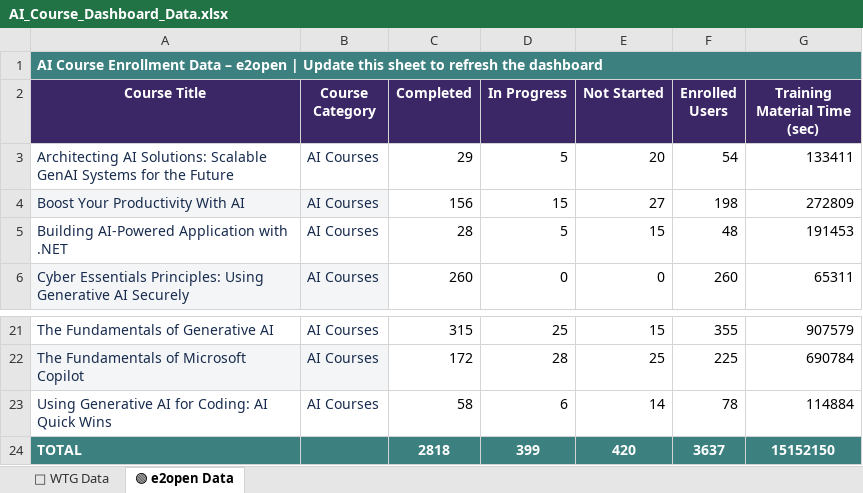
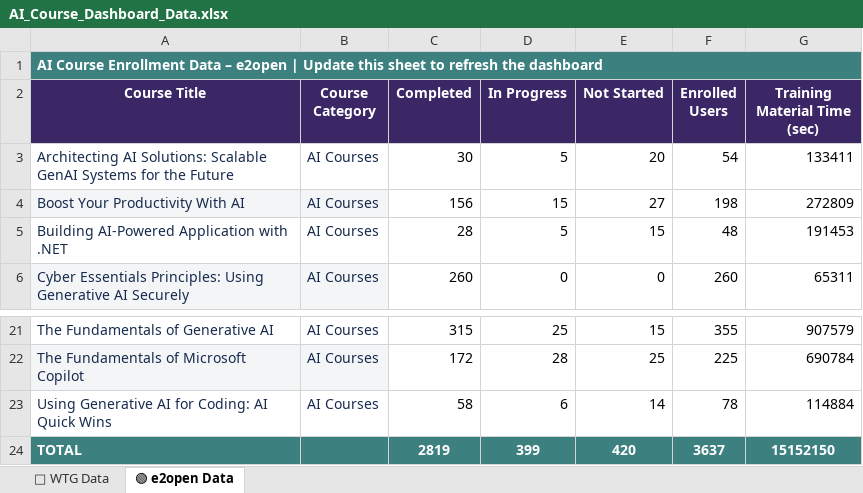
Before and after one commit to e2ulmsadmin/e2u_ai_Course_dashboard, an Excel workbook: AI_Course_Dashboard_Data.xlsx, sheet 🟢 e2open Data, drawn as a sheet; only a part is shown, gaps mark what is left out; values as stored, in another font and other column widths than the file's, no borders; conditional formats not drawn; the diff names each change by its address in the sheet, - before the commit and + after, or states it on an @@ line.

Commit message:
Add files via upload

```diff
--- a/AI_Course_Dashboard_Data.xlsx (sheet 🟢 e2open Data)
+++ b/AI_Course_Dashboard_Data.xlsx (sheet 🟢 e2open Data)
-C3 (Completed): 29
+C3 (Completed): 30
-C24 (Completed): 2818
+C24 (Completed): 2819
```
